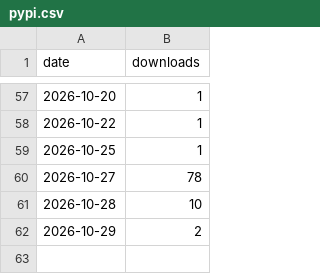
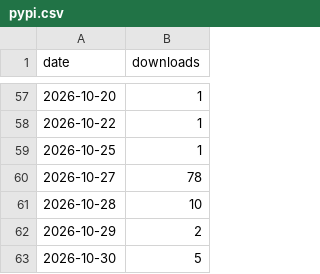
Before and after one commit to cyber-emreclskn/portpilot, a CSV file: pypi.csv, drawn as a sheet; only a part is shown, gaps mark what is left out; the diff names each change by its address in the sheet, - before the commit and + after, or states it on an @@ line.

```diff
--- a/pypi.csv
+++ b/pypi.csv
+row 63: 2026-10-30 | 5
```
Also changed, not shown: 2 other files.
